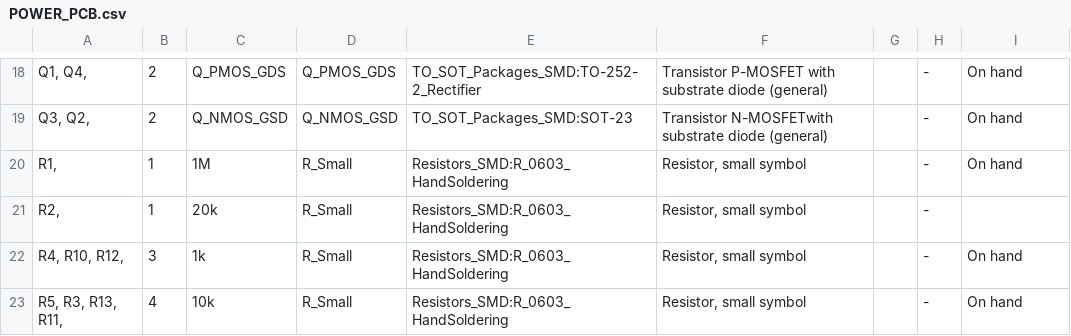
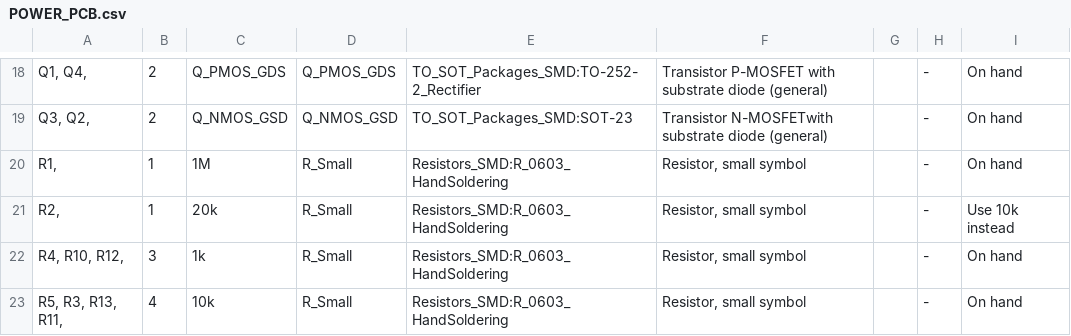
Before and after one commit to EEJeffMan/LED_Lamp, a CSV file: POWER_PCB/POWER_PCB.csv, drawn as a sheet; only a part is shown, gaps mark what is left out; the diff names each change by its address in the sheet, - before the commit and + after, or states it on an @@ line.

Commit message:
Finished copper, silkscreen and gerbers for power PCB and controller PCBs,

```diff
--- a/POWER_PCB/POWER_PCB.csv
+++ b/POWER_PCB/POWER_PCB.csv
-I21: (empty)
+I21: Use 10k instead
```
Also changed, not shown: 26 other files.
